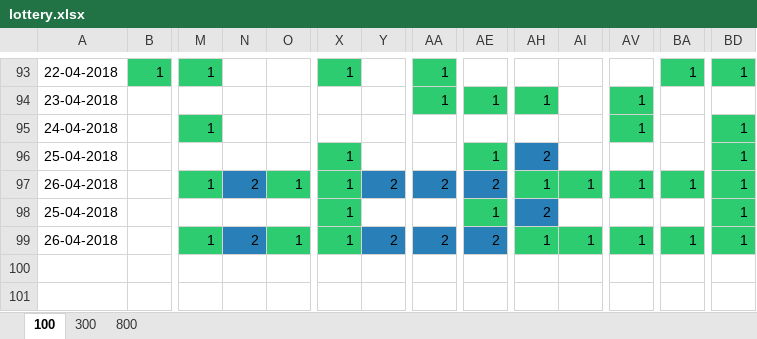
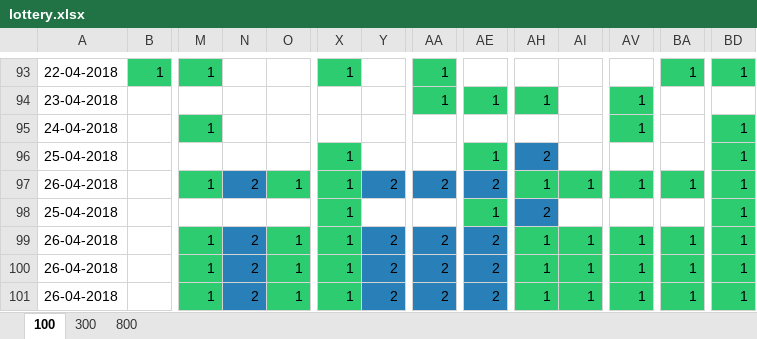
Before and after one commit to qnkhuat/lottery, an Excel workbook: excels/lottery.xlsx, sheet 100, drawn as a sheet; only a part is shown, gaps mark what is left out; values as stored, in another font and other column widths than the file's, no borders; rows hold the shown columns only; the diff names each change by its address in the sheet, - before the commit and + after, or states it on an @@ line.

```diff
--- a/excels/lottery.xlsx (sheet 100)
+++ b/excels/lottery.xlsx (sheet 100)
+row 100: 26-04-2018 |  | 1 | 2 | 1 | 1 | 2 | 2 | 2 | 1 | 1 | 1 | 1 | 1
+row 101: 26-04-2018 |  | 1 | 2 | 1 | 1 | 2 | 2 | 2 | 1 | 1 | 1 | 1 | 1
```
Also changed, not shown: sheet 300, excels/analysis.xlsx, excels/history.xlsx, 11 other files.
